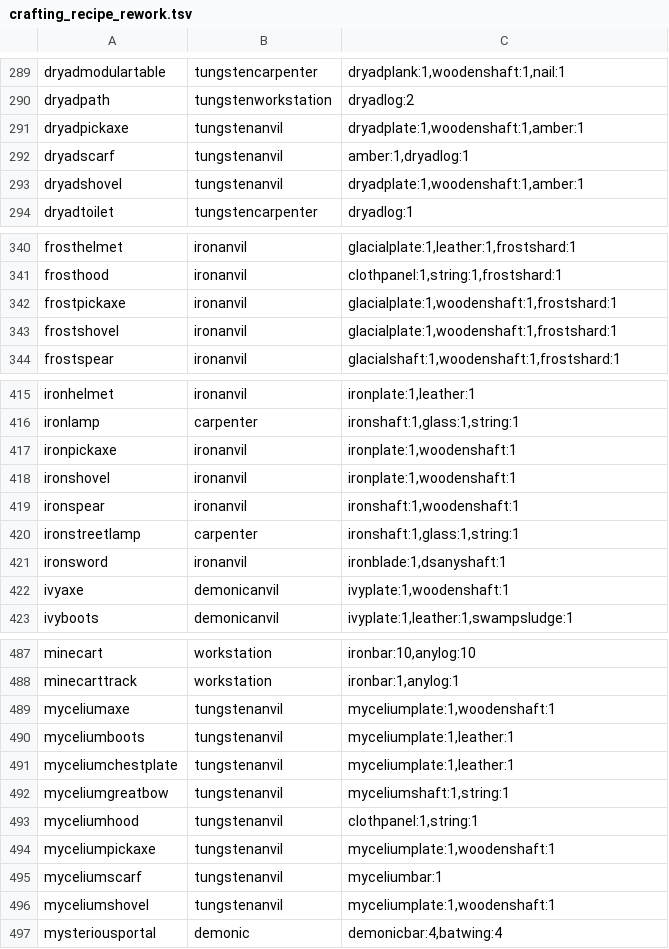
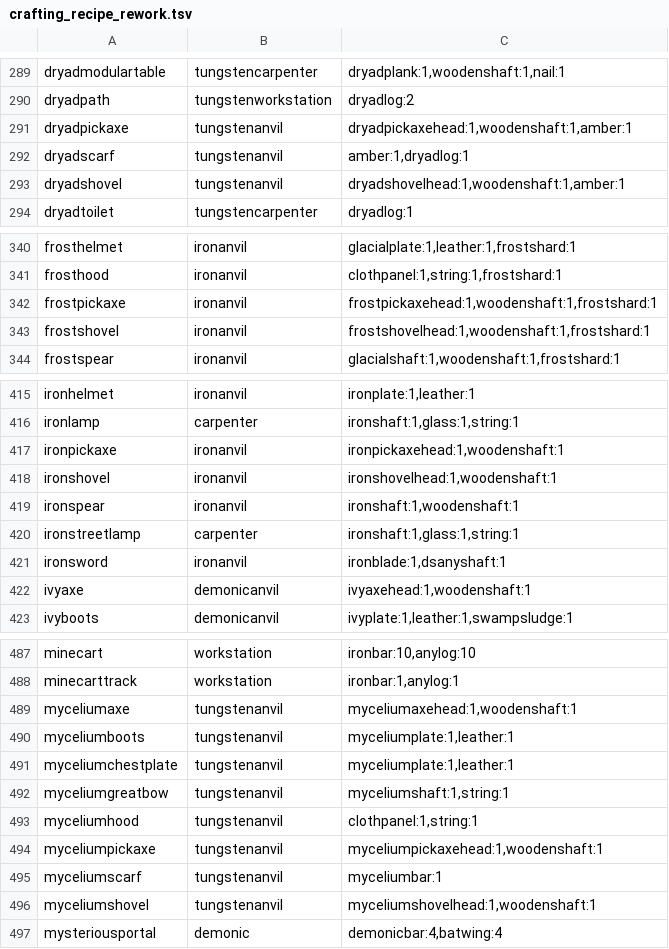
Before and after one commit to opusliews/Necesse-DynamicSettlementsMod, a TSV file: src/main/resources/crafting_recipe_rework.tsv, drawn as a sheet; only a part is shown, gaps mark what is left out; the diff covers the shown part only.

```diff
--- a/src/main/resources/crafting_recipe_rework.tsv
+++ b/src/main/resources/crafting_recipe_rework.tsv
@@ -290,5 +290,5 @@ dryadmodulartable	tungstencarpenter	dryadplank:1,woodenshaft:1,nail:1
 dryadpath	tungstenworkstation	dryadlog:2
-dryadpickaxe	tungstenanvil	dryadplate:1,woodenshaft:1,amber:1
+dryadpickaxe	tungstenanvil	dryadpickaxehead:1,woodenshaft:1,amber:1
 dryadscarf	tungstenanvil	amber:1,dryadlog:1
-dryadshovel	tungstenanvil	dryadplate:1,woodenshaft:1,amber:1
+dryadshovel	tungstenanvil	dryadshovelhead:1,woodenshaft:1,amber:1
 dryadtoilet	tungstencarpenter	dryadlog:1
@@ -341,4 +341,4 @@ frosthelmet	ironanvil	glacialplate:1,leather:1,frostshard:1
 frosthood	ironanvil	clothpanel:1,string:1,frostshard:1
-frostpickaxe	ironanvil	glacialplate:1,woodenshaft:1,frostshard:1
-frostshovel	ironanvil	glacialplate:1,woodenshaft:1,frostshard:1
+frostpickaxe	ironanvil	frostpickaxehead:1,woodenshaft:1,frostshard:1
+frostshovel	ironanvil	frostshovelhead:1,woodenshaft:1,frostshard:1
 frostspear	ironanvil	glacialshaft:1,woodenshaft:1,frostshard:1
@@ -416,4 +416,4 @@ ironhelmet	ironanvil	ironplate:1,leather:1
 ironlamp	carpenter	ironshaft:1,glass:1,string:1
-ironpickaxe	ironanvil	ironplate:1,woodenshaft:1
-ironshovel	ironanvil	ironplate:1,woodenshaft:1
+ironpickaxe	ironanvil	ironpickaxehead:1,woodenshaft:1
+ironshovel	ironanvil	ironshovelhead:1,woodenshaft:1
 ironspear	ironanvil	ironshaft:1,woodenshaft:1
@@ -421,3 +421,3 @@ ironstreetlamp	carpenter	ironshaft:1,glass:1,string:1
 ironsword	ironanvil	ironblade:1,dsanyshaft:1
-ivyaxe	demonicanvil	ivyplate:1,woodenshaft:1
+ivyaxe	demonicanvil	ivyaxehead:1,woodenshaft:1
 ivyboots	demonicanvil	ivyplate:1,leather:1,swampsludge:1
@@ -488,3 +488,3 @@ minecart	workstation	ironbar:10,anylog:10
 minecarttrack	workstation	ironbar:1,anylog:1
-myceliumaxe	tungstenanvil	myceliumplate:1,woodenshaft:1
+myceliumaxe	tungstenanvil	myceliumaxehead:1,woodenshaft:1
 myceliumboots	tungstenanvil	myceliumplate:1,leather:1
@@ -493,5 +493,5 @@ myceliumgreatbow	tungstenanvil	myceliumshaft:1,string:1
 myceliumhood	tungstenanvil	clothpanel:1,string:1
-myceliumpickaxe	tungstenanvil	myceliumplate:1,woodenshaft:1
+myceliumpickaxe	tungstenanvil	myceliumpickaxehead:1,woodenshaft:1
 myceliumscarf	tungstenanvil	myceliumbar:1
-myceliumshovel	tungstenanvil	myceliumplate:1,woodenshaft:1
+myceliumshovel	tungstenanvil	myceliumshovelhead:1,woodenshaft:1
 mysteriousportal	demonic	demonicbar:4,batwing:4
```
Also changed, not shown: 31 edited cells elsewhere in this file, 47 other files.
